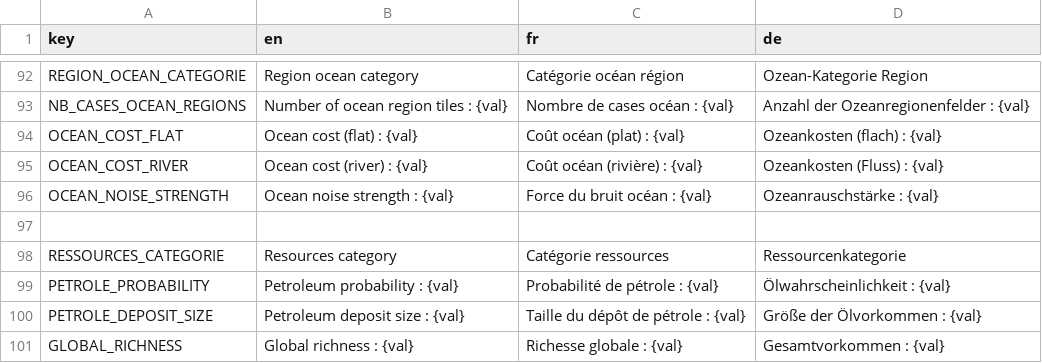
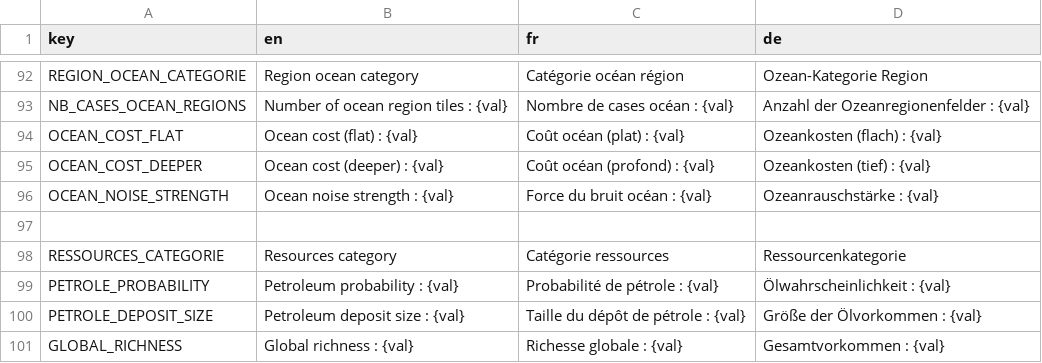
Before and after one commit to Jujedie/PlanetGenerator, a CSV file: data/translations/base.csv, drawn as a sheet; only a part is shown, gaps mark what is left out; removed rows and columns are numbered as before the commit, all else as after; the diff names each change by its address in the sheet, - before the commit and + after, or states it on an @@ line.

```diff
--- a/data/translations/base.csv
+++ b/data/translations/base.csv
-row 95: OCEAN_COST_RIVER | Ocean cost (river) : {val} | Coût océan (rivière) : {val} | Ozeankosten (Fluss) : {val}
+row 95: OCEAN_COST_DEEPER | Ocean cost (deeper) : {val} | Coût océan (profond) : {val} | Ozeankosten (tief) : {val}
```
Also changed, not shown: 9 other files.
